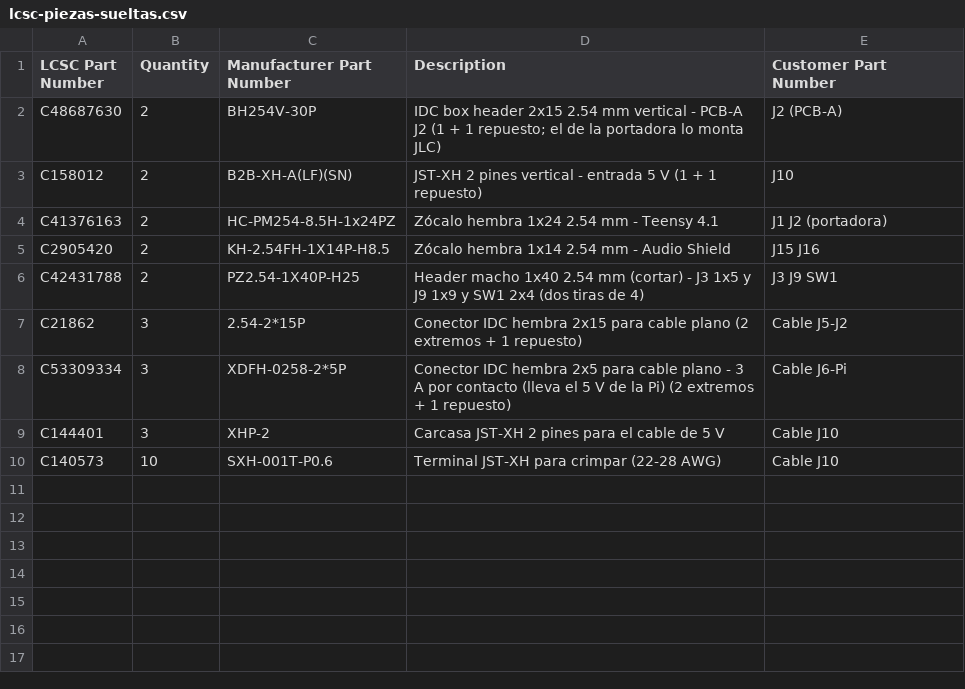
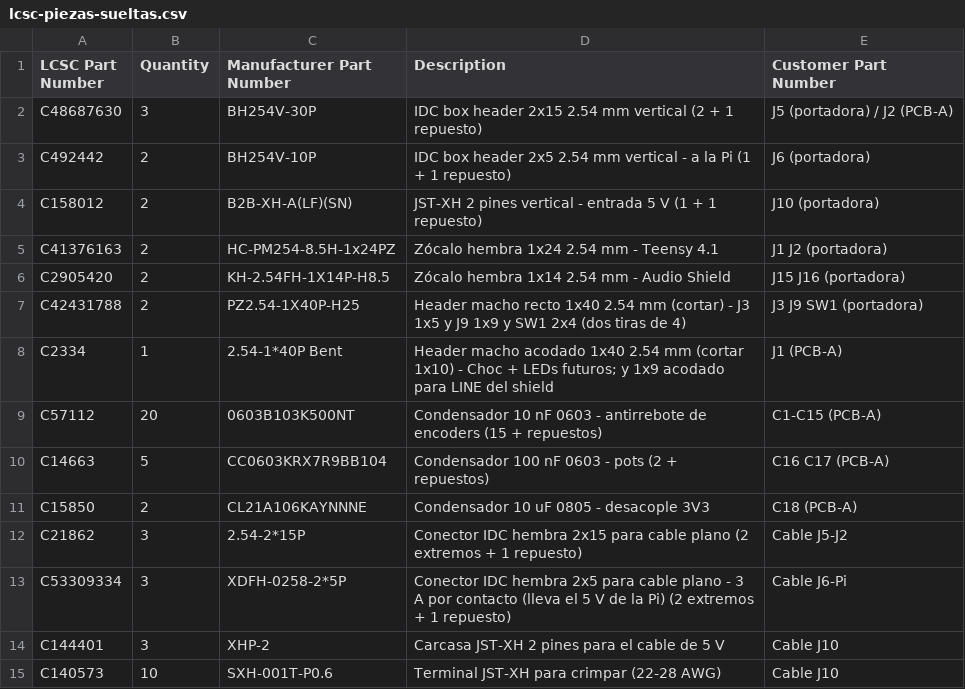
Before and after one commit to jdavidguerrero/grooveforge-brain, a CSV file: apps/hardware/kicad/studio/fab/lcsc-piezas-sueltas.csv, drawn as a sheet.

```diff
--- a/apps/hardware/kicad/studio/fab/lcsc-piezas-sueltas.csv
+++ b/apps/hardware/kicad/studio/fab/lcsc-piezas-sueltas.csv
@@ -1,7 +1,12 @@
 LCSC Part Number,Quantity,Manufacturer Part Number,Description,Customer Part Number
-C48687630,2,BH254V-30P,IDC box header 2x15 2.54 mm vertical - PCB-A J2 (1 + 1 repuesto; el de la portadora lo monta JLC),J2 (PCB-A)
-C158012,2,B2B-XH-A(LF)(SN),JST-XH 2 pines vertical - entrada 5 V (1 + 1 repuesto),J10
+C48687630,3,BH254V-30P,IDC box header 2x15 2.54 mm vertical (2 + 1 repuesto),J5 (portadora) / J2 (PCB-A)
+C492442,2,BH254V-10P,IDC box header 2x5 2.54 mm vertical - a la Pi (1 + 1 repuesto),J6 (portadora)
+C158012,2,B2B-XH-A(LF)(SN),JST-XH 2 pines vertical - entrada 5 V (1 + 1 repuesto),J10 (portadora)
 C41376163,2,HC-PM254-8.5H-1x24PZ,Zócalo hembra 1x24 2.54 mm - Teensy 4.1,J1 J2 (portadora)
-C2905420,2,KH-2.54FH-1X14P-H8.5,Zócalo hembra 1x14 2.54 mm - Audio Shield,J15 J16
-C42431788,2,PZ2.54-1X40P-H25,Header macho 1x40 2.54 mm (cortar) - J3 1x5 y J9 1x9 y SW1 2x4 (dos tiras de 4),J3 J9 SW1
+C2905420,2,KH-2.54FH-1X14P-H8.5,Zócalo hembra 1x14 2.54 mm - Audio Shield,J15 J16 (portadora)
+C42431788,2,PZ2.54-1X40P-H25,Header macho recto 1x40 2.54 mm (cortar) - J3 1x5 y J9 1x9 y SW1 2x4 (dos tiras de 4),J3 J9 SW1 (portadora)
+C2334,1,2.54-1*40P Bent,Header macho acodado 1x40 2.54 mm (cortar 1x10) - Choc + LEDs futuros; y 1x9 acodado para LINE del shield,J1 (PCB-A)
+C57112,20,0603B103K500NT,Condensador 10 nF 0603 - antirrebote de encoders (15 + repuestos),C1-C15 (PCB-A)
+C14663,5,CC0603KRX7R9BB104,Condensador 100 nF 0603 - pots (2 + repuestos),C16 C17 (PCB-A)
+C15850,2,CL21A106KAYNNNE,Condensador 10 uF 0805 - desacople 3V3,C18 (PCB-A)
 C21862,3,2.54-2*15P,Conector IDC hembra 2x15 para cable plano (2 extremos + 1 repuesto),Cable J5-J2
```
Also changed, not shown: apps/hardware/kicad/studio/fab/portadora/portadora-bom.csv, apps/hardware/kicad/studio/fab/portadora/portadora-cpl.csv, 29 other files.
